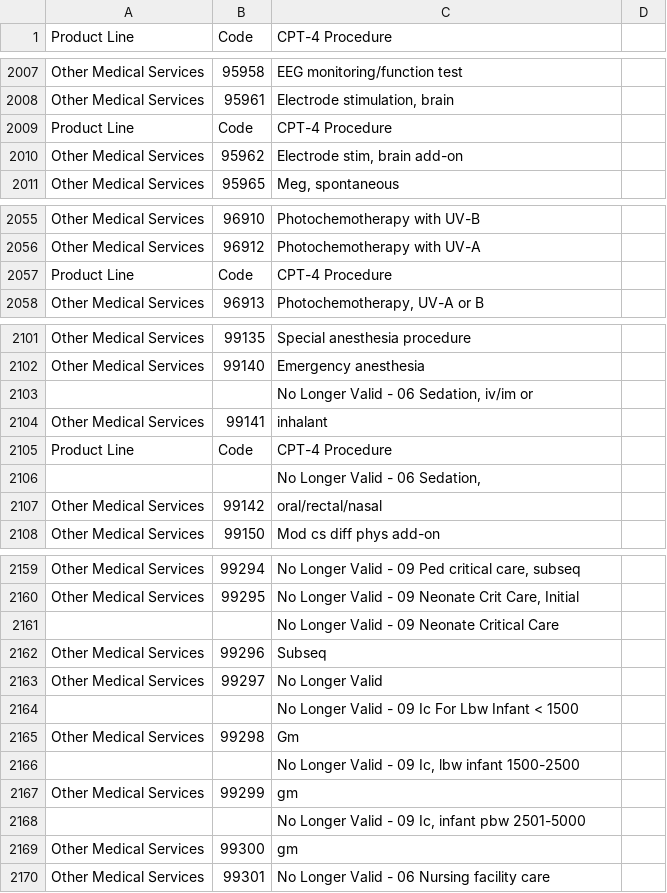
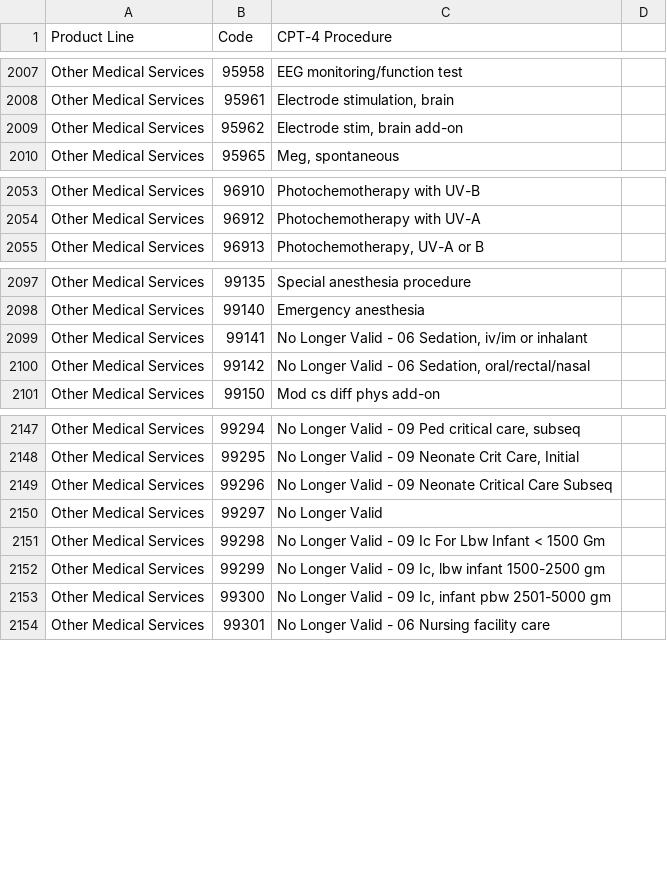
Before and after one commit to doolingdavid/synpuf, a CSV file: stoopid.csv, drawn as a sheet; only a part is shown, gaps mark what is left out; the diff covers the shown part only.

```diff
--- a/stoopid.csv
+++ b/stoopid.csv
@@ -2008,3 +2008,2 @@ Other Medical Services ,95958 ,EEG monitoring/function test
 Other Medical Services ,95961 ,"Electrode stimulation, brain"
-Product Line ,Code ,CPT-4 Procedure
 Other Medical Services ,95962 ,"Electrode stim, brain add-on"
@@ -2056,3 +2054,2 @@ Other Medical Services ,96910 ,Photochemotherapy with UV-B
 Other Medical Services ,96912 ,Photochemotherapy with UV-A
-Product Line ,Code ,CPT-4 Procedure
 Other Medical Services ,96913 ,"Photochemotherapy, UV-A or B"
@@ -2102,7 +2098,4 @@ Other Medical Services ,99135 ,Special anesthesia procedure
 Other Medical Services ,99140 ,Emergency anesthesia
-,,"No Longer Valid - 06 Sedation, iv/im or"
-Other Medical Services ,99141 ,inhalant
-Product Line ,Code ,CPT-4 Procedure
-,,"No Longer Valid - 06 Sedation,"
-Other Medical Services ,99142 ,oral/rectal/nasal
+Other Medical Services ,99141 , "No Longer Valid - 06 Sedation, iv/im or inhalant"
+Other Medical Services ,99142 ,"No Longer Valid - 06 Sedation, oral/rectal/nasal"
 Other Medical Services ,99150 ,Mod cs diff phys add-on
@@ -2160,11 +2148,7 @@ Other Medical Services ,99294 ,"No Longer Valid - 09 Ped critical care, subseq"
 Other Medical Services ,99295 ,"No Longer Valid - 09 Neonate Crit Care, Initial"
-,,No Longer Valid - 09 Neonate Critical Care
-Other Medical Services ,99296 ,Subseq
+Other Medical Services ,99296 ,No Longer Valid - 09 Neonate Critical Care Subseq
 Other Medical Services ,99297 ,No Longer Valid
-,,No Longer Valid - 09 Ic For Lbw Infant < 1500
-Other Medical Services ,99298 ,Gm
-,,"No Longer Valid - 09 Ic, lbw infant 1500-2500"
-Other Medical Services ,99299 ,gm
-,,"No Longer Valid - 09 Ic, infant pbw 2501-5000"
-Other Medical Services ,99300 ,gm
+Other Medical Services ,99298 ,No Longer Valid - 09 Ic For Lbw Infant < 1500 Gm
+Other Medical Services ,99299 ,"No Longer Valid - 09 Ic, lbw infant 1500-2500 gm"
+Other Medical Services ,99300 ,"No Longer Valid - 09 Ic, infant pbw 2501-5000 gm"
 Other Medical Services ,99301 ,No Longer Valid - 06 Nursing facility care
```
Also changed, not shown: 11 removed rows and 10 edited cells elsewhere in this file.
